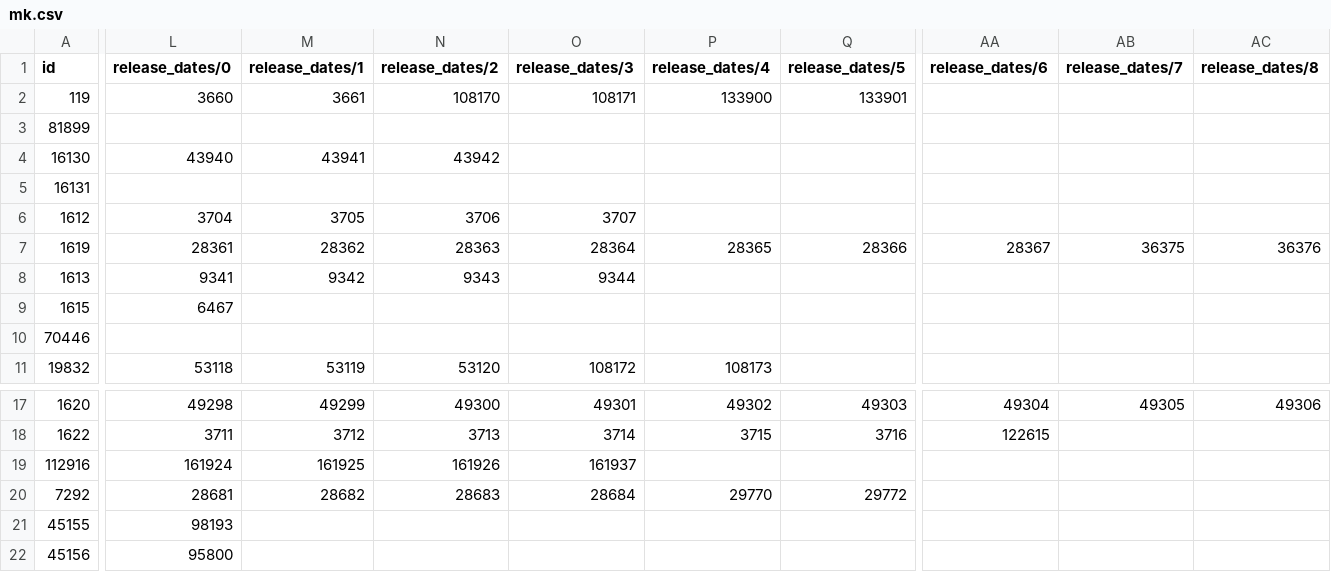
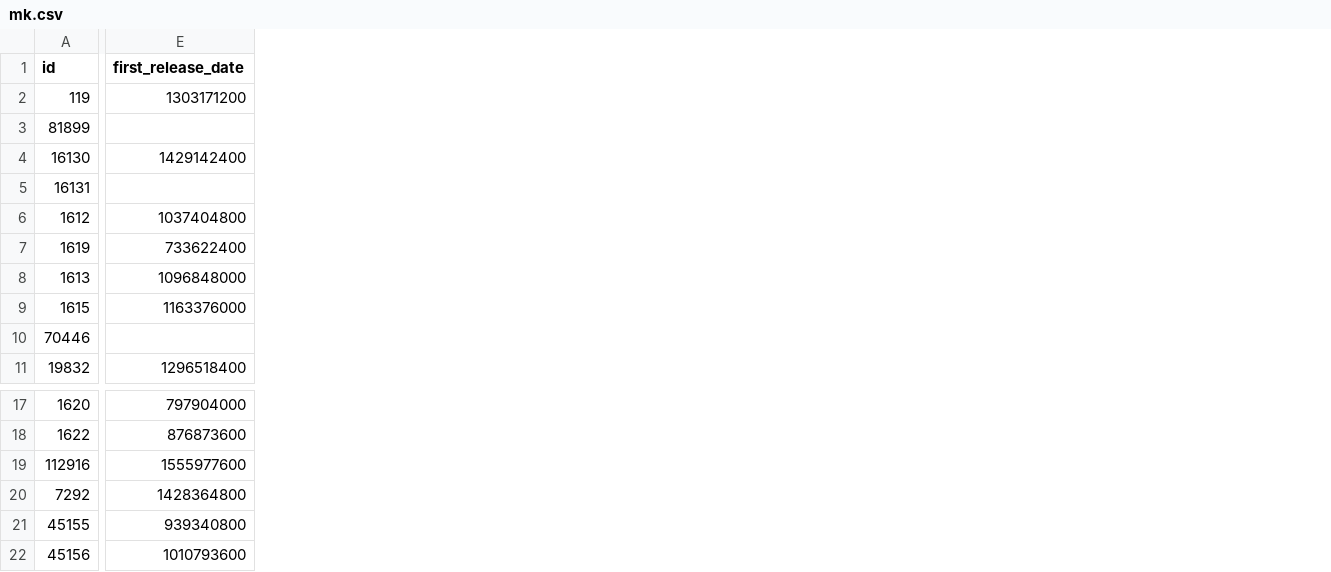
Before and after one commit to lorransr/mk_analysis, a CSV file: mk.csv, drawn as a sheet; only a part is shown, gaps mark what is left out; removed rows and columns are numbered as before the commit, all else as after; the diff covers the shown part only; the diff names each change by its address in the sheet, - before the commit and + after, or states it on an @@ line.

Commit message:
Add files via upload
dessa vez o csv contêm apenas a primeira data de lançamento

```diff
--- a/mk.csv
+++ b/mk.csv
+column E (first_release_date), rows 2-11: 1303171200 |  | 1429142400 |  | 1037404800 | 733622400 | 1096848000 | 1163376000 |  | 1296518400; rows 17-22: 797904000 | 876873600 | 1555977600 | 1428364800 | 939340800 | 1010793600
-column L (release_dates/0), rows 2-11: 3660 |  | 43940 |  | 3704 | 28361 | 9341 | 6467 |  | 53118; rows 17-22: 49298 | 3711 | 161924 | 28681 | 98193 | 95800
-column M (release_dates/1), rows 2-11: 3661 |  | 43941 |  | 3705 | 28362 | 9342 |  |  | 53119; rows 17-20: 49299 | 3712 | 161925 | 28682
-column N (release_dates/2), rows 2-11: 108170 |  | 43942 |  | 3706 | 28363 | 9343 |  |  | 53120; rows 17-20: 49300 | 3713 | 161926 | 28683
-column O (release_dates/3), rows 2-11: 108171 |  |  |  | 3707 | 28364 | 9344 |  |  | 108172; rows 17-20: 49301 | 3714 | 161937 | 28684
-column P (release_dates/4), rows 2-11: 133900 |  |  |  |  | 28365 |  |  |  | 108173; rows 17-20: 49302 | 3715 |  | 29770
-column Q (release_dates/5), rows 2-7: 133901 |  |  |  |  | 28366; rows 17-20: 49303 | 3716 |  | 29772
-column AA (release_dates/6), row 7: 28367; rows 17-18: 49304 | 122615
-column AB (release_dates/7), row 7: 36375; row 17: 49305
-column AC (release_dates/8), row 7: 36376; row 17: 49306
```
Also changed, not shown: 3 removed columns and 1 edited cell elsewhere in this file.
